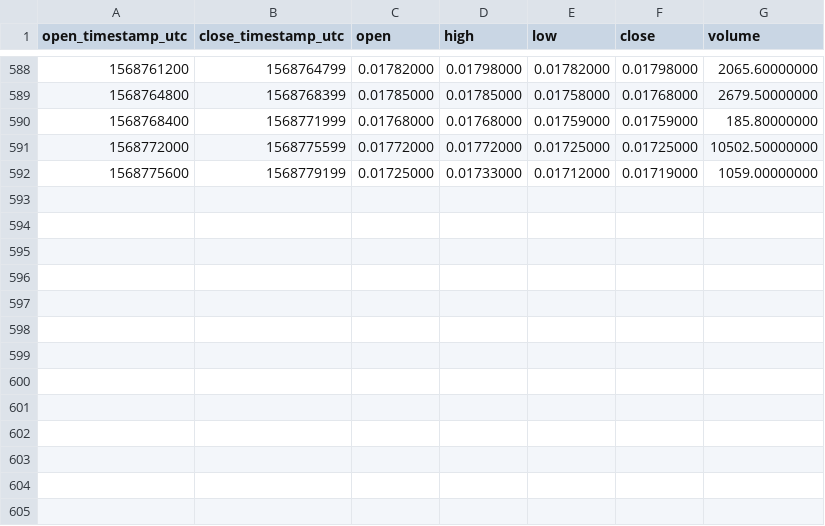
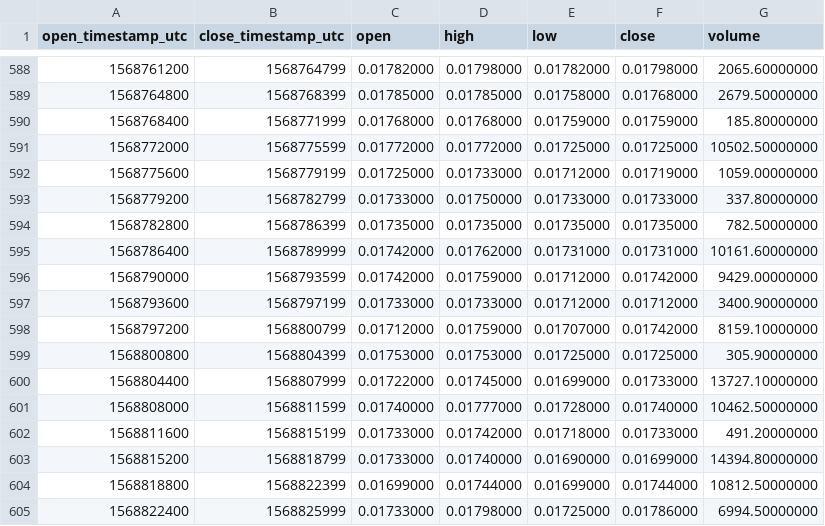
Before and after one commit to cryptobigbro/binance-TOMOBNB, a CSV file: binance-TOMOBNB-1h.csv, drawn as a sheet; only a part is shown, gaps mark what is left out.

Commit message:
Update OHLCV data.

```diff
--- a/binance-TOMOBNB-1h.csv
+++ b/binance-TOMOBNB-1h.csv
@@ -592 +592,14 @@ open_timestamp_utc,close_timestamp_utc,open,high,low,close,volume
 1568775600,1568779199,0.01725000,0.01733000,0.01712000,0.01719000,1059.00000000
+1568779200,1568782799,0.01733000,0.01750000,0.01733000,0.01733000,337.80000000
+1568782800,1568786399,0.01735000,0.01735000,0.01735000,0.01735000,782.50000000
+1568786400,1568789999,0.01742000,0.01762000,0.01731000,0.01731000,10161.60000000
+1568790000,1568793599,0.01742000,0.01759000,0.01712000,0.01742000,9429.00000000
+1568793600,1568797199,0.01733000,0.01733000,0.01712000,0.01712000,3400.90000000
+1568797200,1568800799,0.01712000,0.01759000,0.01707000,0.01742000,8159.10000000
+1568800800,1568804399,0.01753000,0.01753000,0.01725000,0.01725000,305.90000000
+1568804400,1568807999,0.01722000,0.01745000,0.01699000,0.01733000,13727.10000000
+1568808000,1568811599,0.01740000,0.01777000,0.01728000,0.01740000,10462.50000000
+1568811600,1568815199,0.01733000,0.01742000,0.01718000,0.01733000,491.20000000
+1568815200,1568818799,0.01733000,0.01740000,0.01690000,0.01699000,14394.80000000
+1568818800,1568822399,0.01699000,0.01744000,0.01699000,0.01744000,10812.50000000
+1568822400,1568825999,0.01733000,0.01798000,0.01725000,0.01786000,6994.50000000
```
Also changed, not shown: 1 other file.
